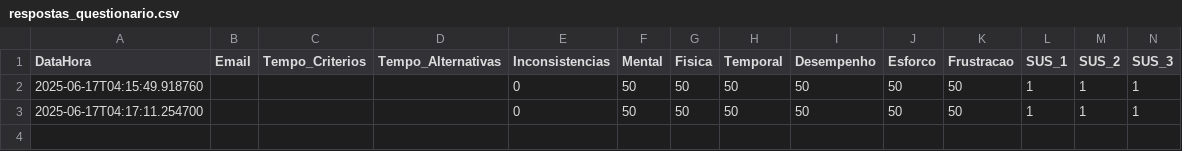
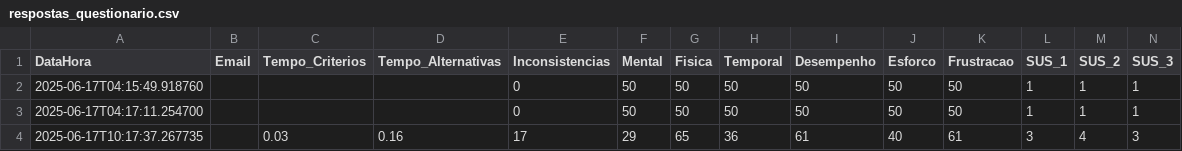
Before and after one commit to ProfGiancarllo/ahpmindscale, a CSV file: dados/respostas_questionario.csv, drawn as a sheet; only a part is shown; rows hold the shown columns only; the diff names each change by its address in the sheet, - before the commit and + after, or states it on an @@ line.

```diff
--- a/dados/respostas_questionario.csv
+++ b/dados/respostas_questionario.csv
+row 4: 2025-06-17T10:17:37.267735 |  | 0.03 | 0.16 | 17 | 29 | 65 | 36 | 61 | 40 | 61 | 3 | 4 | 3
```
Also changed, not shown: 4 other files.
